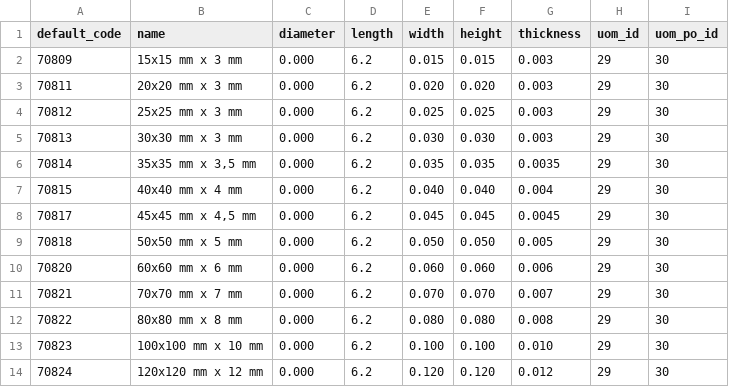
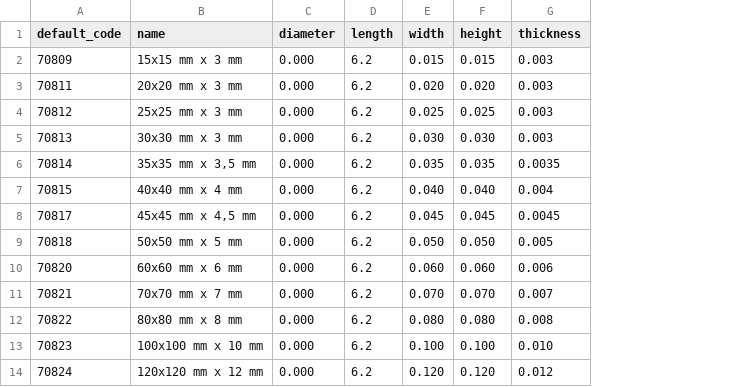
Before and after one commit to Metallerie/odoo18, a CSV file: csv/corniere_egales.csv, drawn as a sheet; the diff names each change by its address in the sheet, - before the commit and + after, or states it on an @@ line.

Commit message:
Update corniere_egales.csv

```diff
--- a/csv/corniere_egales.csv
+++ b/csv/corniere_egales.csv
-column H (uom_id), rows 2-14: all 29
-column I (uom_po_id), rows 2-14: all 30
```
